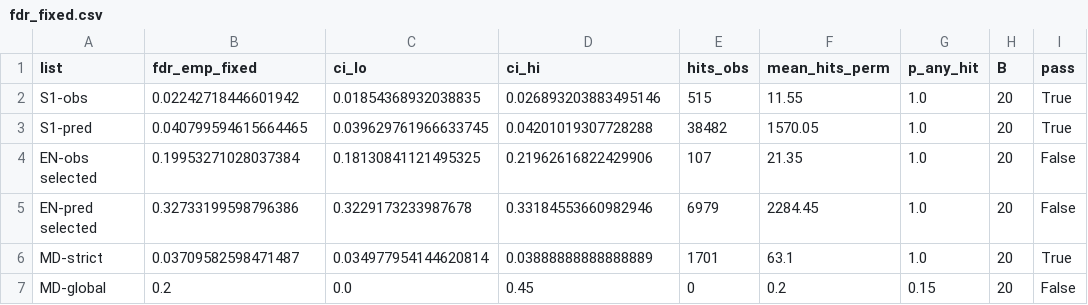
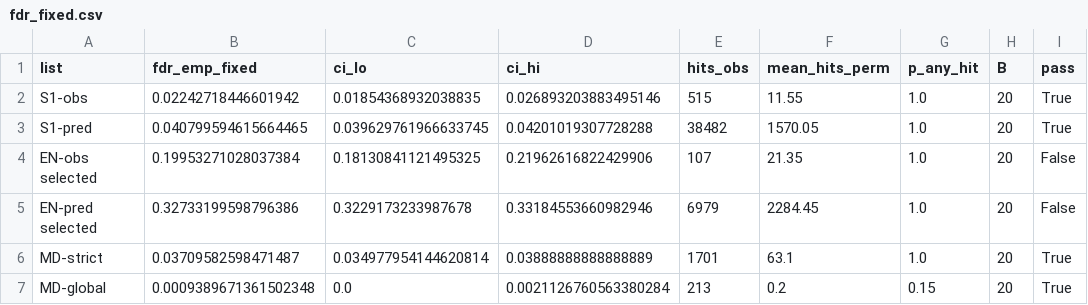
Before and after one commit to QuantitativeBiology/ai-hackathon-cancer_biomarkers, a CSV file: results/null/fdr_fixed.csv, drawn as a sheet.

```diff
--- a/results/null/fdr_fixed.csv
+++ b/results/null/fdr_fixed.csv
@@ -6,2 +6,2 @@ EN-pred selected,0.32733199598796386,0.3229173233987678,0.33184553660982946,6979
 MD-strict,0.03709582598471487,0.034977954144620814,0.03888888888888889,1701,63.1,1.0,20,True
-MD-global,0.2,0.0,0.45,0,0.2,0.15,20,False
+MD-global,0.0009389671361502348,0.0,0.0021126760563380284,213,0.2,0.15,20,True
```
Also changed, not shown: results/registry.csv, 2 other files.
